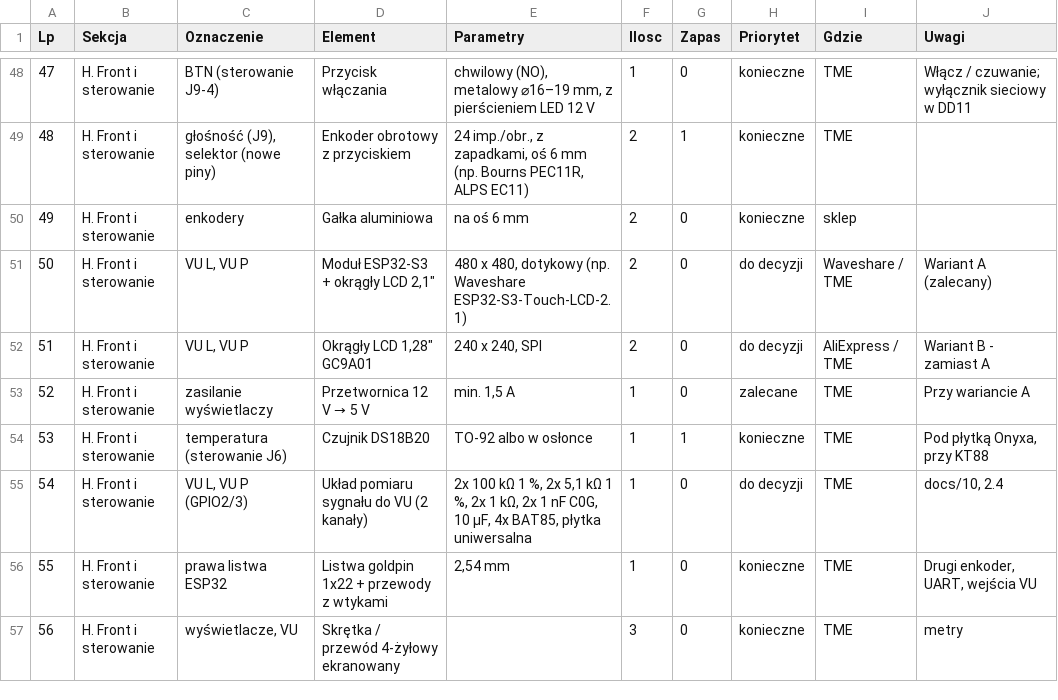
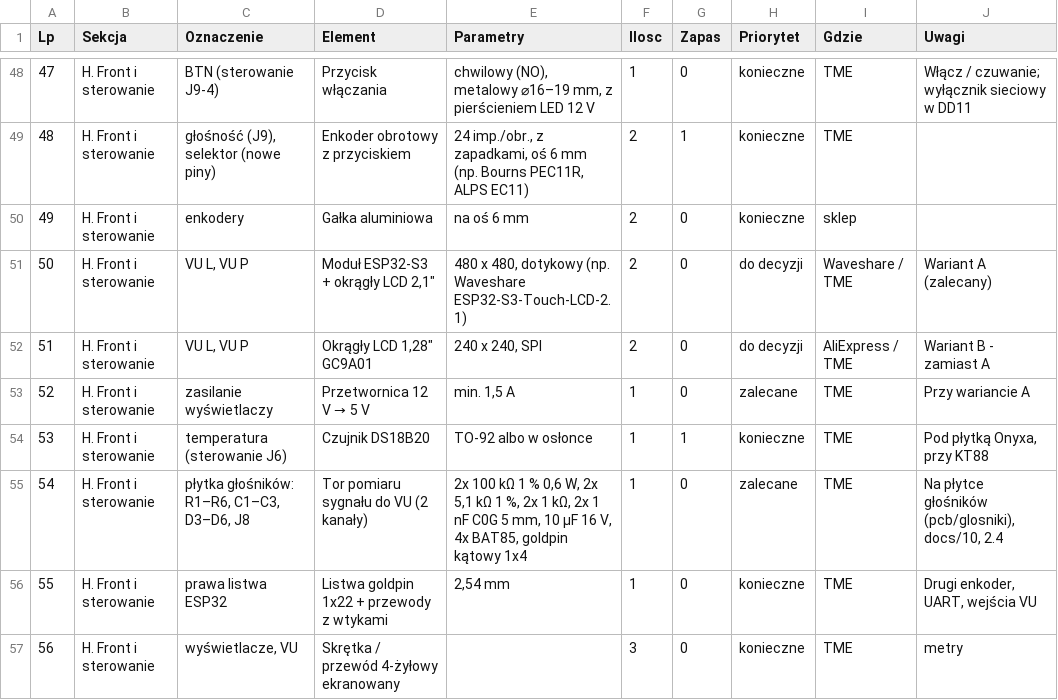
Before and after one commit to sieraczynski-lab/Williamson-KT88, a CSV file: bom/do_zamowienia.csv, drawn as a sheet; only a part is shown, gaps mark what is left out.

```diff
--- a/bom/do_zamowienia.csv
+++ b/bom/do_zamowienia.csv
@@ -54,3 +54,3 @@
 53;H. Front i sterowanie;temperatura (sterowanie J6);Czujnik DS18B20;TO-92 albo w osłonce;1;1;konieczne;TME;Pod płytką Onyxa, przy KT88
-54;H. Front i sterowanie;VU L, VU P (GPIO2/3);Układ pomiaru sygnału do VU (2 kanały);2x 100 kΩ 1 %, 2x 5,1 kΩ 1 %, 2x 1 kΩ, 2x 1 nF C0G, 10 µF, 4x BAT85, płytka uniwersalna;1;0;do decyzji;TME;docs/10, 2.4
+54;H. Front i sterowanie;płytka głośników: R1–R6, C1–C3, D3–D6, J8;Tor pomiaru sygnału do VU (2 kanały);2x 100 kΩ 1 % 0,6 W, 2x 5,1 kΩ 1 %, 2x 1 kΩ, 2x 1 nF C0G 5 mm, 10 µF 16 V, 4x BAT85, goldpin kątowy 1x4;1;0;zalecane;TME;Na płytce głośników (pcb/glosniki), docs/10, 2.4
 55;H. Front i sterowanie;prawa listwa ESP32;Listwa goldpin 1x22 + przewody z wtykami;2,54 mm;1;0;konieczne;TME;Drugi enkoder, UART, wejścia VU
```
Also changed, not shown: pcb/glosniki/glosniki_williamson_netlista.csv, 45 other files.
